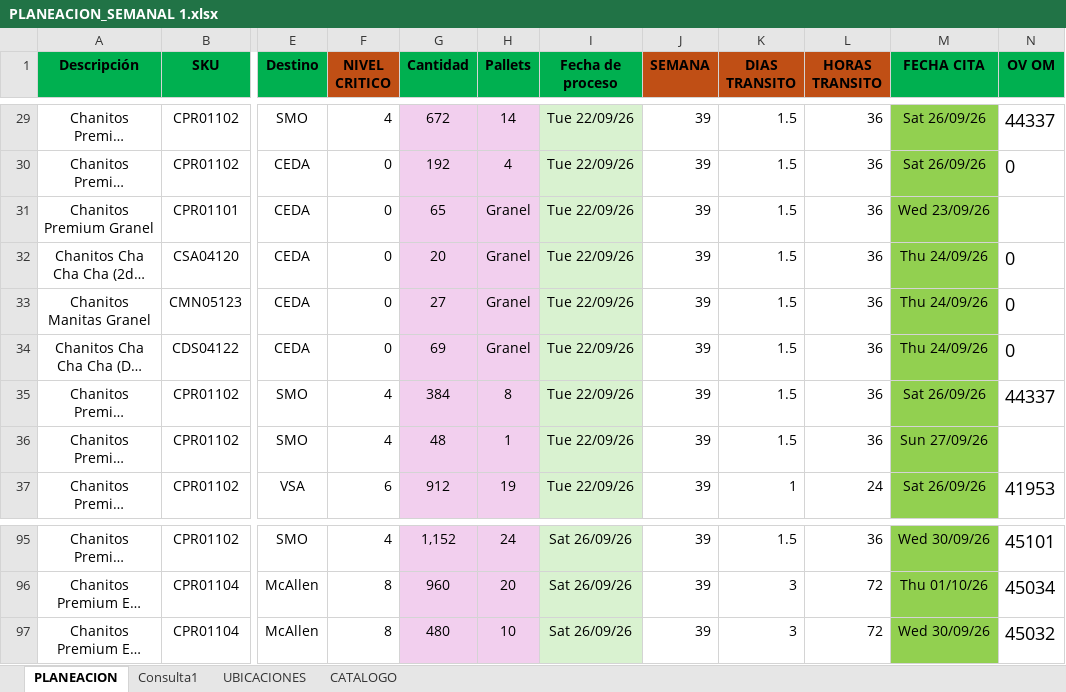
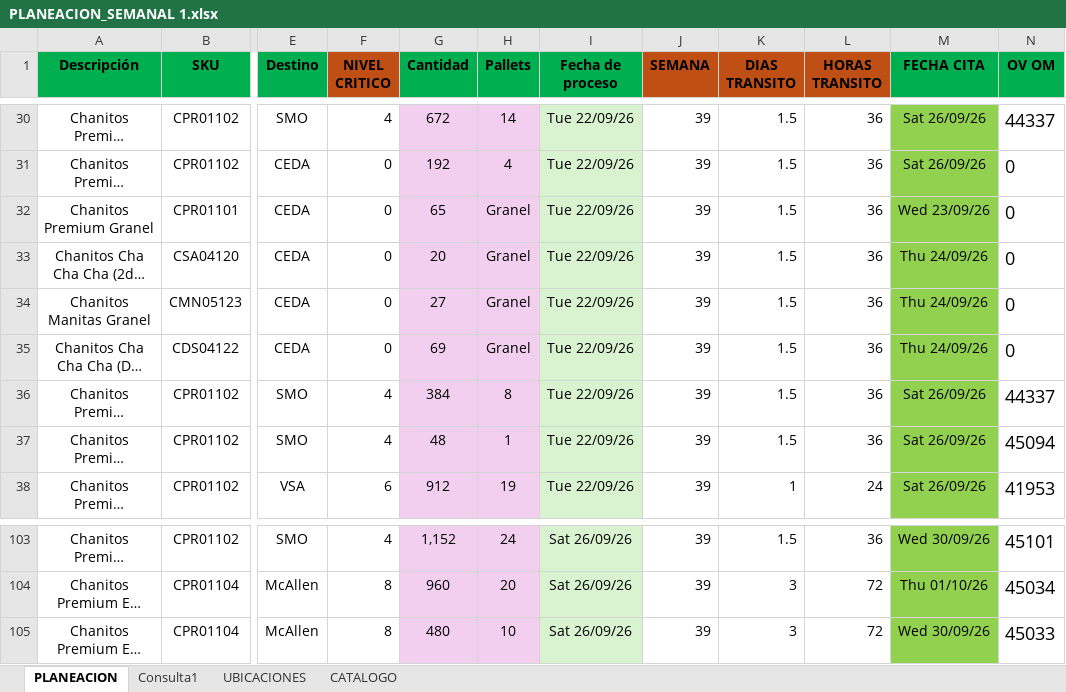
Before and after one commit to Preenfrio/Dashboard-PlaneacionPreenfrio, an Excel workbook: PLANEACION_SEMANAL 1.xlsx, sheet PLANEACION, drawn as a sheet; only a part is shown, gaps mark what is left out; long unchanged cells end in …; values as stored, in another font and other column widths than the file's, no borders; conditional formats not drawn; addresses are those after the commit; the diff covers the shown part only; the diff names each change by its address in the sheet, - before the commit and + after, or states it on an @@ line.

```diff
--- a/PLANEACION_SEMANAL 1.xlsx (sheet PLANEACION)
+++ b/PLANEACION_SEMANAL 1.xlsx (sheet PLANEACION)
-N32 (OV OM): (empty)
+N32 (OV OM): 0
-M37 (FECHA CITA): Sun 27/09/26
+M37 (FECHA CITA): Sat 26/09/26
-N37 (OV OM): (empty)
+N37 (OV OM): 45094
-N105 (OV OM): 45032
+N105 (OV OM): 45033
```
Also changed, not shown: 10 added rows, 2 removed rows and 23 edited cells elsewhere in this sheet, sheet Consulta1, sheet CATALOGO, formulas that keep their value.
